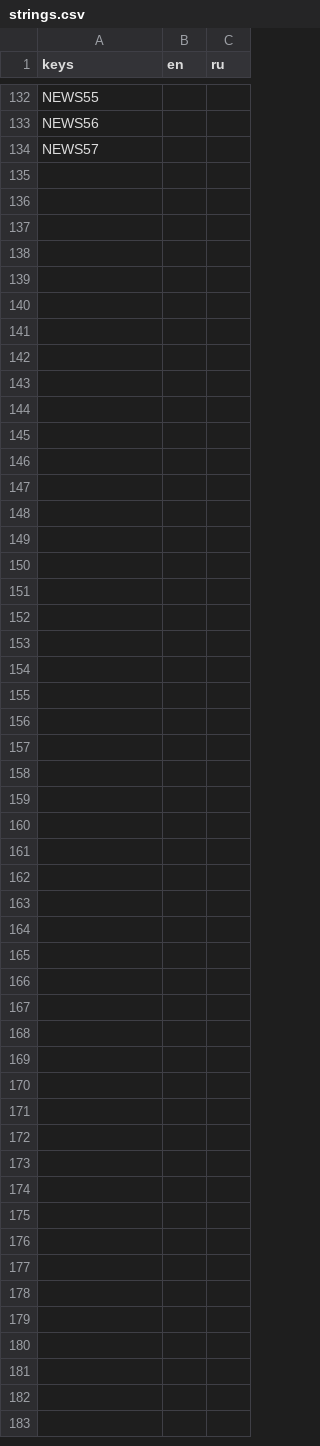
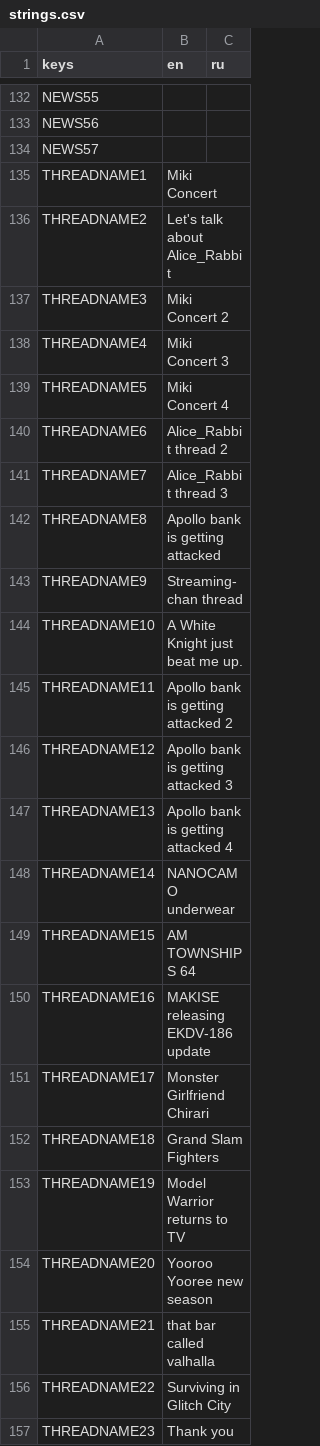
Before and after one commit to APAmk2/Calicomp_Debug, a CSV file: resources/strings.csv, drawn as a sheet; only a part is shown, gaps mark what is left out.

```diff
--- a/resources/strings.csv
+++ b/resources/strings.csv
@@ -134 +134,24 @@ NEWS56,,
 NEWS57,,
+THREADNAME1,Miki Concert,
+THREADNAME2,Let's talk about Alice_Rabbit,
+THREADNAME3,Miki Concert 2,
+THREADNAME4,Miki Concert 3,
+THREADNAME5,Miki Concert 4,
+THREADNAME6,Alice_Rabbit thread 2,
+THREADNAME7,Alice_Rabbit thread 3,
+THREADNAME8,Apollo bank is getting attacked,
+THREADNAME9,Streaming-chan thread,
+THREADNAME10,A White Knight just beat me up.,
+THREADNAME11,Apollo bank is getting attacked 2,
+THREADNAME12,Apollo bank is getting attacked 3,
+THREADNAME13,Apollo bank is getting attacked 4,
+THREADNAME14,NANOCAMO underwear,
+THREADNAME15,AM TOWNSHIPS 64,
+THREADNAME16,MAKISE releasing EKDV-186 update,
+THREADNAME17,Monster Girlfriend Chirari,
+THREADNAME18,Grand Slam Fighters,
+THREADNAME19,Model Warrior returns to TV,
+THREADNAME20,Yooroo Yooree new season,
+THREADNAME21,that bar called valhalla,
+THREADNAME22,Surviving in Glitch City,
+THREADNAME23,Thank you,
```
Also changed, not shown: 10 other files.
